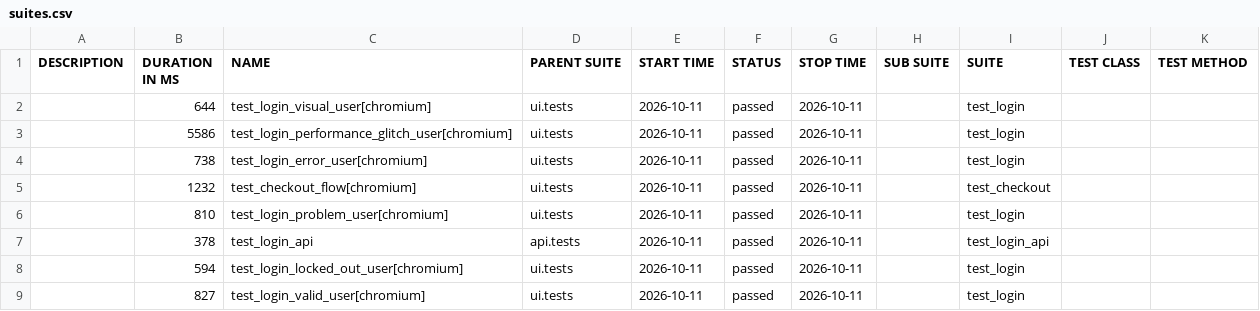
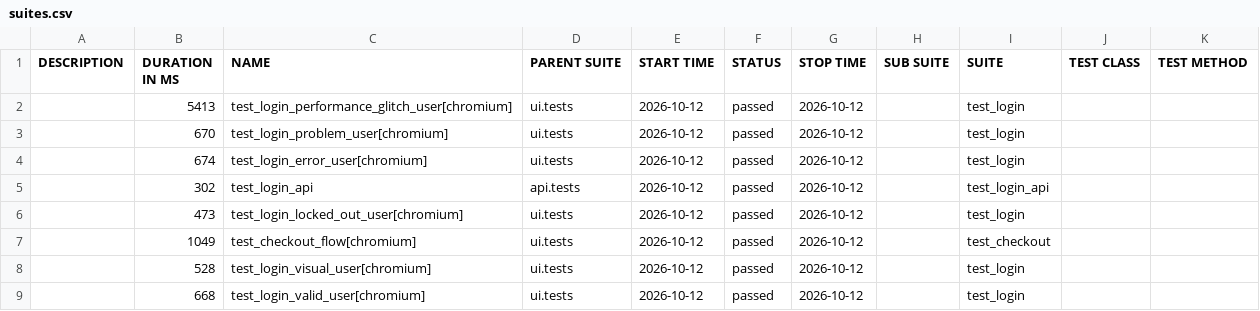
Before and after one commit to bichvt233/fv-automation-framework, a CSV file: data/suites.csv, drawn as a sheet.

```diff
--- a/data/suites.csv
+++ b/data/suites.csv
@@ -1,9 +1,9 @@
 "DESCRIPTION","DURATION IN MS","NAME","PARENT SUITE","START TIME","STATUS","STOP TIME","SUB SUITE","SUITE","TEST CLASS","TEST METHOD"
-"","644","test_login_visual_user[chromium]","ui.tests","2026-10-11","passed","2026-10-11","","test_login","",""
-"","5586","test_login_performance_glitch_user[chromium]","ui.tests","2026-10-11","passed","2026-10-11","","test_login","",""
-"","738","test_login_error_user[chromium]","ui.tests","2026-10-11","passed","2026-10-11","","test_login","",""
-"","1232","test_checkout_flow[chromium]","ui.tests","2026-10-11","passed","2026-10-11","","test_checkout","",""
-"","810","test_login_problem_user[chromium]","ui.tests","2026-10-11","passed","2026-10-11","","test_login","",""
-"","378","test_login_api","api.tests","2026-10-11","passed","2026-10-11","","test_login_api","",""
-"","594","test_login_locked_out_user[chromium]","ui.tests","2026-10-11","passed","2026-10-11","","test_login","",""
-"","827","test_login_valid_user[chromium]","ui.tests","2026-10-11","passed","2026-10-11","","test_login","",""
+"","5413","test_login_performance_glitch_user[chromium]","ui.tests","2026-10-12","passed","2026-10-12","","test_login","",""
+"","670","test_login_problem_user[chromium]","ui.tests","2026-10-12","passed","2026-10-12","","test_login","",""
+"","674","test_login_error_user[chromium]","ui.tests","2026-10-12","passed","2026-10-12","","test_login","",""
+"","302","test_login_api","api.tests","2026-10-12","passed","2026-10-12","","test_login_api","",""
+"","473","test_login_locked_out_user[chromium]","ui.tests","2026-10-12","passed","2026-10-12","","test_login","",""
+"","1049","test_checkout_flow[chromium]","ui.tests","2026-10-12","passed","2026-10-12","","test_checkout","",""
+"","528","test_login_visual_user[chromium]","ui.tests","2026-10-12","passed","2026-10-12","","test_login","",""
+"","668","test_login_valid_user[chromium]","ui.tests","2026-10-12","passed","2026-10-12","","test_login","",""
```
Also changed, not shown: 30 other files.
